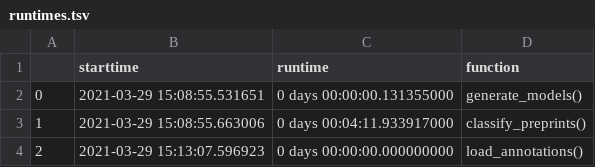
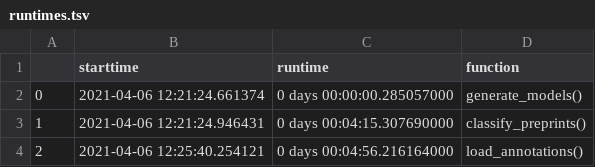
Before and after one commit to gtsueng/litcovidtopics_classifier, a TSV file: results/runtimes.tsv, drawn as a sheet.

```diff
--- a/results/runtimes.tsv
+++ b/results/runtimes.tsv
@@ -1,4 +1,4 @@
 	starttime	runtime	function
-0	2021-03-29 15:08:55.531651	0 days 00:00:00.131355000	generate_models()
-1	2021-03-29 15:08:55.663006	0 days 00:04:11.933917000	classify_preprints()
-2	2021-03-29 15:13:07.596923	0 days 00:00:00.000000000	load_annotations()
+0	2021-04-06 12:21:24.661374	0 days 00:00:00.285057000	generate_models()
+1	2021-04-06 12:21:24.946431	0 days 00:04:15.307690000	classify_preprints()
+2	2021-04-06 12:25:40.254121	0 days 00:04:56.216164000	load_annotations()
```
Also changed, not shown: 1 other file.
